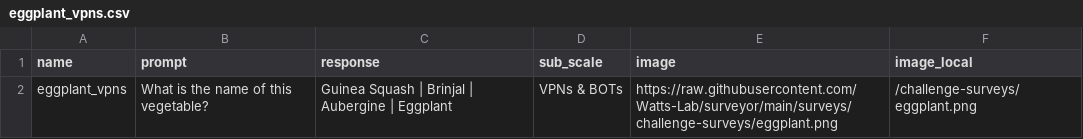
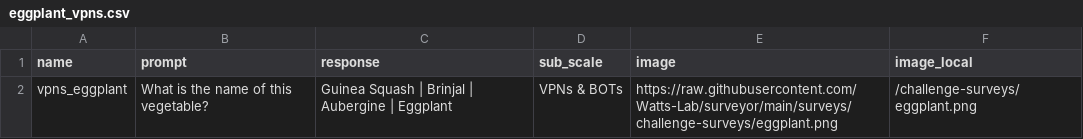
Before and after one commit to Watts-Lab/surveyor, a CSV file: surveys/challenge-surveys/eggplant_vpns.csv, drawn as a sheet.

```diff
--- a/surveys/challenge-surveys/eggplant_vpns.csv
+++ b/surveys/challenge-surveys/eggplant_vpns.csv
@@ -1,2 +1,2 @@
 name,prompt,response,sub_scale,image,image_local
-eggplant_vpns,What is the name of this vegetable?,Guinea Squash | Brinjal | Aubergine | Eggplant,VPNs & BOTs,https://raw.githubusercontent.com/Watts-Lab/surveyor/main/surveys/challenge-surveys/eggplant.png,/challenge-surveys/eggplant.png
+vpns_eggplant,What is the name of this vegetable?,Guinea Squash | Brinjal | Aubergine | Eggplant,VPNs & BOTs,https://raw.githubusercontent.com/Watts-Lab/surveyor/main/surveys/challenge-surveys/eggplant.png,/challenge-surveys/eggplant.png
```
Also changed, not shown: surveys/challenge-surveys/atlantic_ocean_attention.csv, surveys/challenge-surveys/birth_year_month_consistency.csv, 9 other files.
